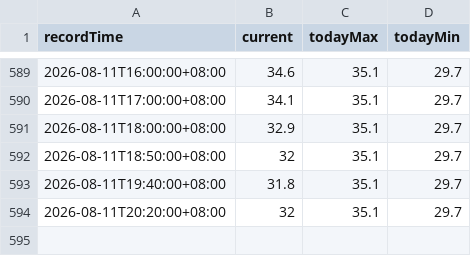
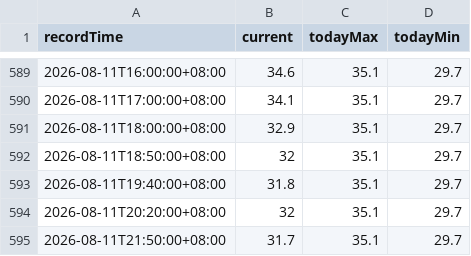
Before and after one commit to josephci/hk-weather-dashboard, a CSV file: history.csv, drawn as a sheet; only a part is shown, gaps mark what is left out.

```diff
--- a/history.csv
+++ b/history.csv
@@ -594 +594,2 @@ recordTime,current,todayMax,todayMin
 2026-08-11T20:20:00+08:00,32,35.1,29.7
+2026-08-11T21:50:00+08:00,31.7,35.1,29.7
```
Also changed, not shown: 1 other file.
